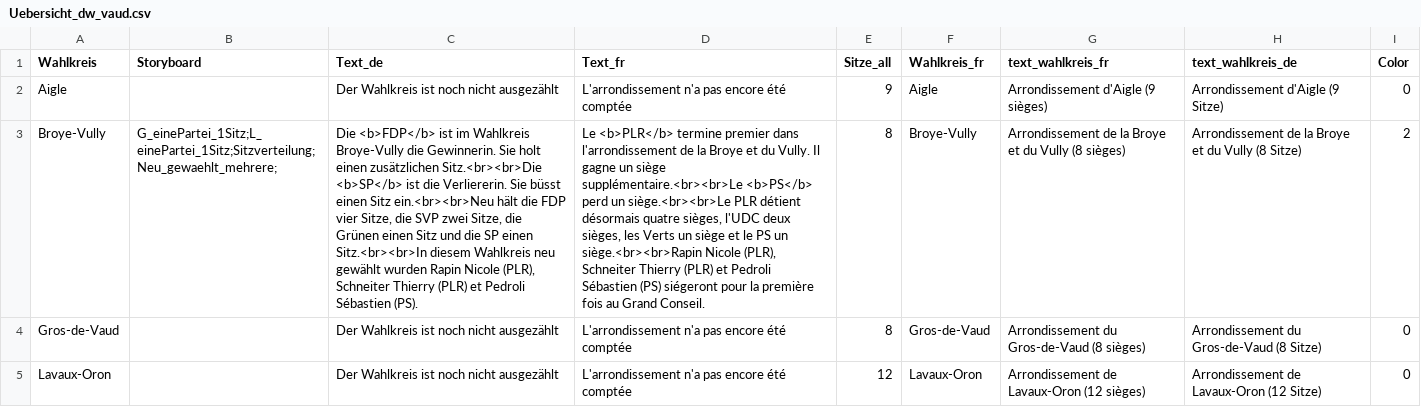
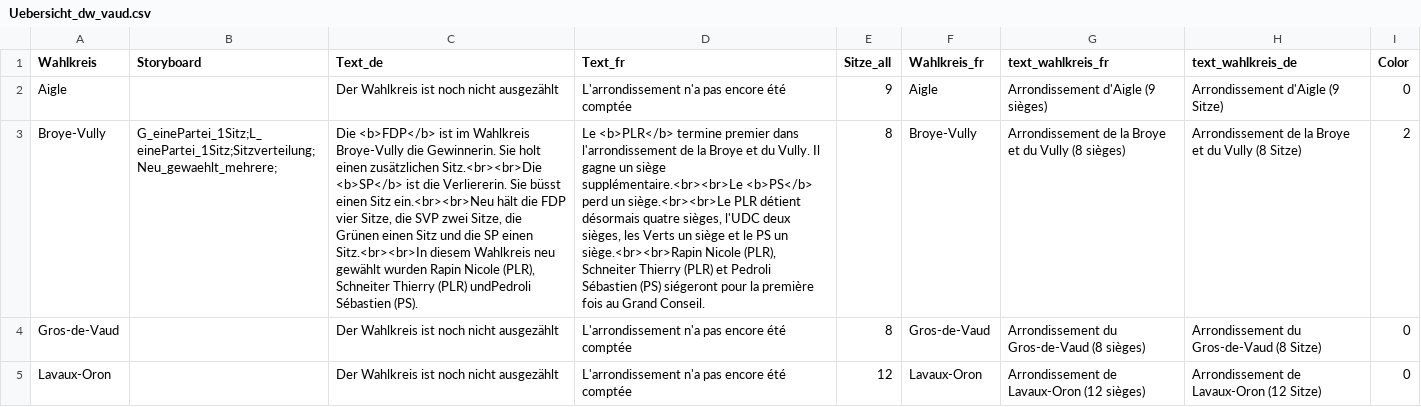
Before and after one commit to awp-finanznachrichten/lena_wahlen, a CSV file: Vaud_2022/Output/Uebersicht_dw_vaud.csv, drawn as a sheet; only a part is shown; the diff names each change by its address in the sheet, - before the commit and + after, or states it on an @@ line.

```diff
--- a/Vaud_2022/Output/Uebersicht_dw_vaud.csv
+++ b/Vaud_2022/Output/Uebersicht_dw_vaud.csv
-C3 (Text_de): …Thierry (PLR) et Pedroli Sébastien (PS).
+C3 (Text_de): …Thierry (PLR) undPedroli Sébastien (PS).
```
Also changed, not shown: 1 other file.
